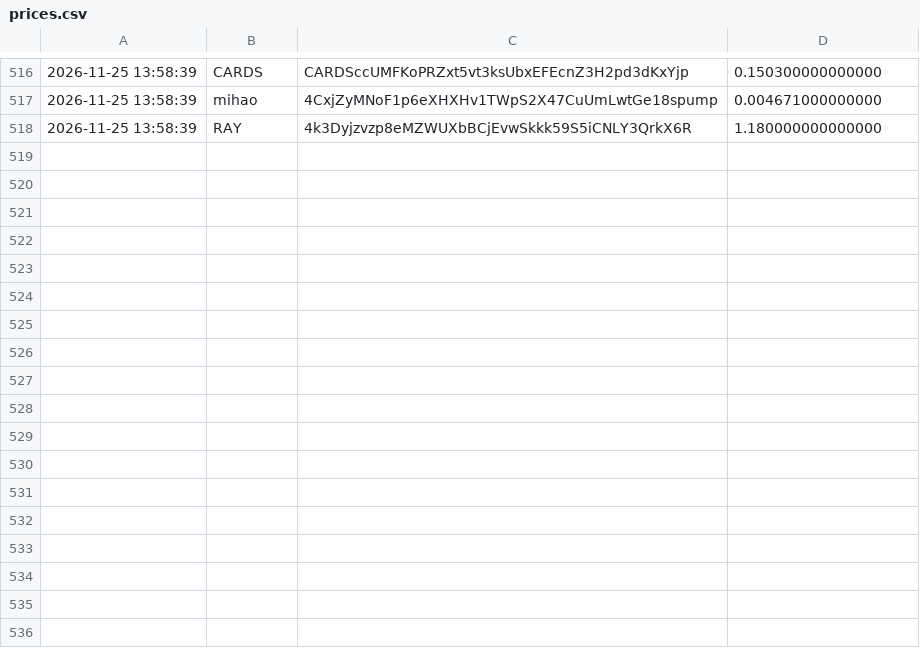
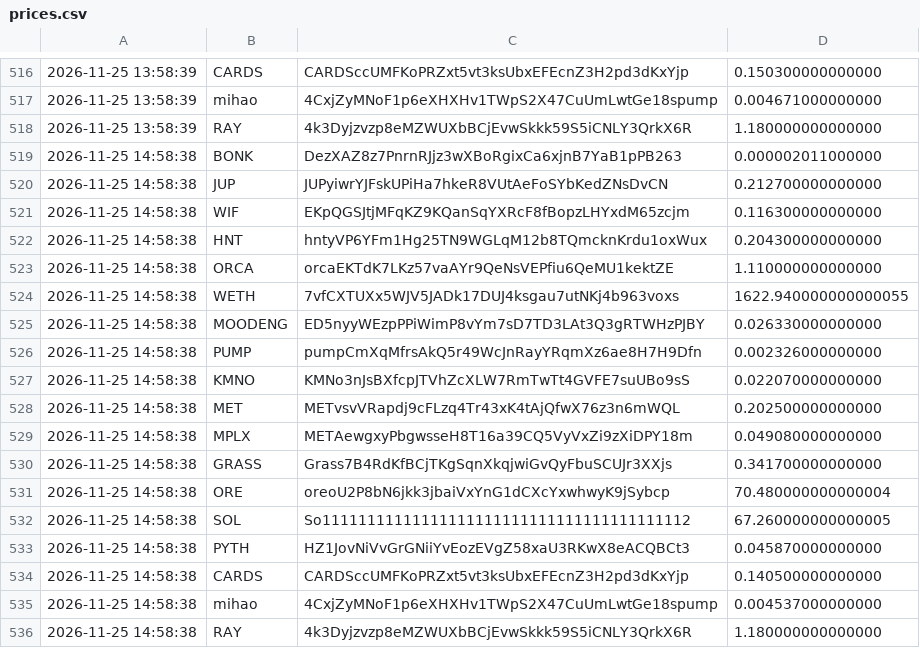
Before and after one commit to christianmaker335/Price-recorder, a CSV file: prices.csv, drawn as a sheet; only a part is shown, gaps mark what is left out; the diff names each change by its address in the sheet, - before the commit and + after, or states it on an @@ line.

Commit message:
record prices

```diff
--- a/prices.csv
+++ b/prices.csv
+row 519: 2026-11-25 14:58:38 | BONK | DezXAZ8z7PnrnRJjz3wXBoRgixCa6xjnB7YaB1pPB263 | 0.000002011000000
+row 520: 2026-11-25 14:58:38 | JUP | JUPyiwrYJFskUPiHa7hkeR8VUtAeFoSYbKedZNsDvCN | 0.212700000000000
+row 521: 2026-11-25 14:58:38 | WIF | EKpQGSJtjMFqKZ9KQanSqYXRcF8fBopzLHYxdM65zcjm | 0.116300000000000
+row 522: 2026-11-25 14:58:38 | HNT | hntyVP6YFm1Hg25TN9WGLqM12b8TQmcknKrdu1oxWux | 0.204300000000000
+row 523: 2026-11-25 14:58:38 | ORCA | orcaEKTdK7LKz57vaAYr9QeNsVEPfiu6QeMU1kektZE | 1.110000000000000
+row 524: 2026-11-25 14:58:38 | WETH | 7vfCXTUXx5WJV5JADk17DUJ4ksgau7utNKj4b963voxs | 1622.940000000000055
+row 525: 2026-11-25 14:58:38 | MOODENG | ED5nyyWEzpPPiWimP8vYm7sD7TD3LAt3Q3gRTWHzPJBY | 0.026330000000000
+row 526: 2026-11-25 14:58:38 | PUMP | pumpCmXqMfrsAkQ5r49WcJnRayYRqmXz6ae8H7H9Dfn | 0.002326000000000
+row 527: 2026-11-25 14:58:38 | KMNO | KMNo3nJsBXfcpJTVhZcXLW7RmTwTt4GVFE7suUBo9sS | 0.022070000000000
+row 528: 2026-11-25 14:58:38 | MET | METvsvVRapdj9cFLzq4Tr43xK4tAjQfwX76z3n6mWQL | 0.202500000000000
+row 529: 2026-11-25 14:58:38 | MPLX | METAewgxyPbgwsseH8T16a39CQ5VyVxZi9zXiDPY18m | 0.049080000000000
+row 530: 2026-11-25 14:58:38 | GRASS | Grass7B4RdKfBCjTKgSqnXkqjwiGvQyFbuSCUJr3XXjs | 0.341700000000000
+row 531: 2026-11-25 14:58:38 | ORE | oreoU2P8bN6jkk3jbaiVxYnG1dCXcYxwhwyK9jSybcp | 70.480000000000004
+row 532: 2026-11-25 14:58:38 | SOL | So11111111111111111111111111111111111111112 | 67.260000000000005
+row 533: 2026-11-25 14:58:38 | PYTH | HZ1JovNiVvGrGNiiYvEozEVgZ58xaU3RKwX8eACQBCt3 | 0.045870000000000
+row 534: 2026-11-25 14:58:38 | CARDS | CARDSccUMFKoPRZxt5vt3ksUbxEFEcnZ3H2pd3dKxYjp | 0.140500000000000
+row 535: 2026-11-25 14:58:38 | mihao | 4CxjZyMNoF1p6eXHXHv1TWpS2X47CuUmLwtGe18spump | 0.004537000000000
+row 536: 2026-11-25 14:58:38 | RAY | 4k3Dyjzvzp8eMZWUXbBCjEvwSkkk59S5iCNLY3QrkX6R | 1.180000000000000
```
Also changed, not shown: 1 other file.
